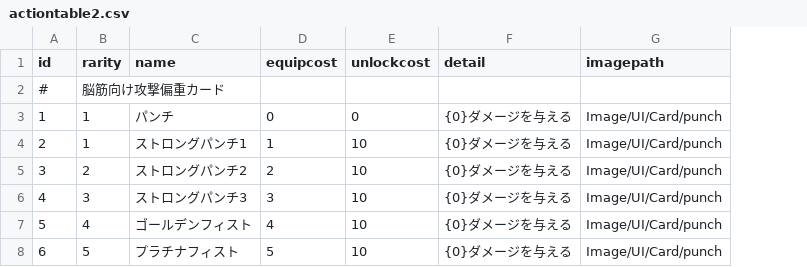
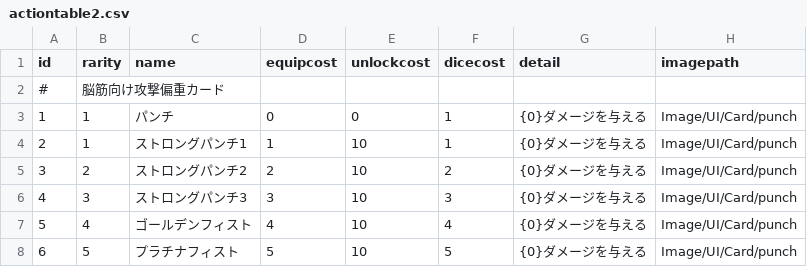
Before and after one commit to yamashita8655/STSLike, a CSV file: Assets/Resources/Csv/actiontable2.csv, drawn as a sheet; only a part is shown; the diff covers the shown part only; the diff names each change by its address in the sheet, - before the commit and + after, or states it on an @@ line.

```diff
--- a/Assets/Resources/Csv/actiontable2.csv
+++ b/Assets/Resources/Csv/actiontable2.csv
+column F (dicecost), rows 3-8: 1 | 1 | 2 | 3 | 4 | 5
```
Also changed, not shown: 5 added rows and 11 edited cells elsewhere in this file, 18 other files.
